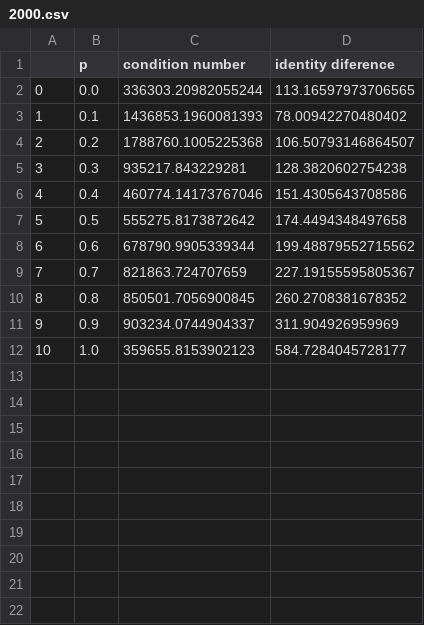
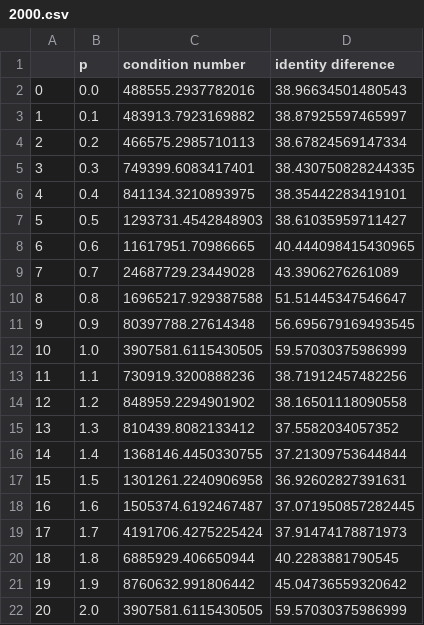
Before and after one commit to LuanTSP/Quali, a CSV file: results/2000.csv, drawn as a sheet.

```diff
--- a/results/2000.csv
+++ b/results/2000.csv
@@ -1,12 +1,22 @@
 ,p,condition number,identity diference
-0,0.0,336303.20982055244,113.16597973706565
-1,0.1,1436853.1960081393,78.00942270480402
-2,0.2,1788760.1005225368,106.50793146864507
-3,0.3,935217.843229281,128.3820602754238
-4,0.4,460774.14173767046,151.4305643708586
-5,0.5,555275.8173872642,174.4494348497658
-6,0.6,678790.9905339344,199.48879552715562
-7,0.7,821863.724707659,227.19155595805367
-8,0.8,850501.7056900845,260.2708381678352
-9,0.9,903234.0744904337,311.904926959969
-10,1.0,359655.8153902123,584.7284045728177
+0,0.0,488555.2937782016,38.96634501480543
+1,0.1,483913.7923169882,38.87925597465997
+2,0.2,466575.2985710113,38.67824569147334
+3,0.3,749399.6083417401,38.430750828244335
+4,0.4,841134.3210893975,38.35442283419101
+5,0.5,1293731.4542848903,38.61035959711427
+6,0.6,11617951.70986665,40.444098415430965
+7,0.7,24687729.23449028,43.3906276261089
+8,0.8,16965217.929387588,51.51445347546647
+9,0.9,80397788.27614348,56.695679169493545
+10,1.0,3907581.6115430505,59.57030375986999
+11,1.1,730919.3200888236,38.71912457482256
+12,1.2,848959.2294901902,38.16501118090558
+13,1.3,810439.8082133412,37.5582034057352
+14,1.4,1368146.4450330755,37.21309753644844
+15,1.5,1301261.2240906958,36.92602827391631
+16,1.6,1505374.6192467487,37.071950857282445
+17,1.7,4191706.4275225424,37.91474178871973
+18,1.8,6885929.406650944,40.2283881790545
+19,1.9,8760632.991806442,45.04736559320642
+20,2.0,3907581.6115430505,59.57030375986999
```
Also changed, not shown: results/10.csv, results/1000.csv, 37 other files.
